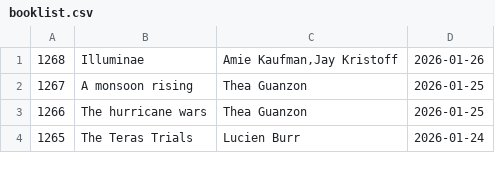
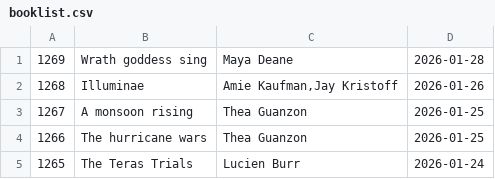
Before and after one commit to talopine/Gloomy-Octopus-Blog, a CSV file: content/pages/booklist/booklist.csv, drawn as a sheet; only a part is shown.

Commit message:
Update booklist.csv

```diff
--- a/content/pages/booklist/booklist.csv
+++ b/content/pages/booklist/booklist.csv
@@ -1 +1,2 @@
+1269,Wrath goddess sing,Maya Deane,2026-01-28
 1268,Illuminae,"Amie Kaufman,Jay Kristoff",2026-01-26
```
